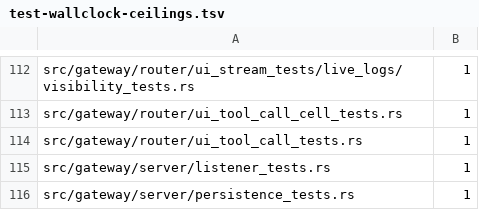
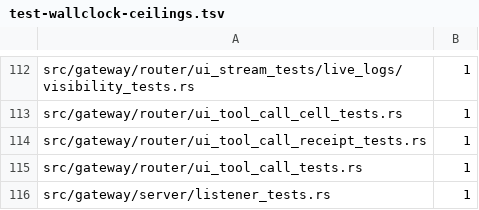
Before and after one commit to MikkoParkkola/mcp-gateway, a TSV file: scripts/dev/test-wallclock-ceilings.tsv, drawn as a sheet; only a part is shown, gaps mark what is left out; the shorter side is filled out with more unchanged rows.

```diff
--- a/scripts/dev/test-wallclock-ceilings.tsv
+++ b/scripts/dev/test-wallclock-ceilings.tsv
@@ -113,2 +113,3 @@ src/gateway/router/ui_stream_tests/live_logs/visibility_tests.rs	1
 src/gateway/router/ui_tool_call_cell_tests.rs	1
+src/gateway/router/ui_tool_call_receipt_tests.rs	1
 src/gateway/router/ui_tool_call_tests.rs	1
```
Also changed, not shown: 1 other file.
